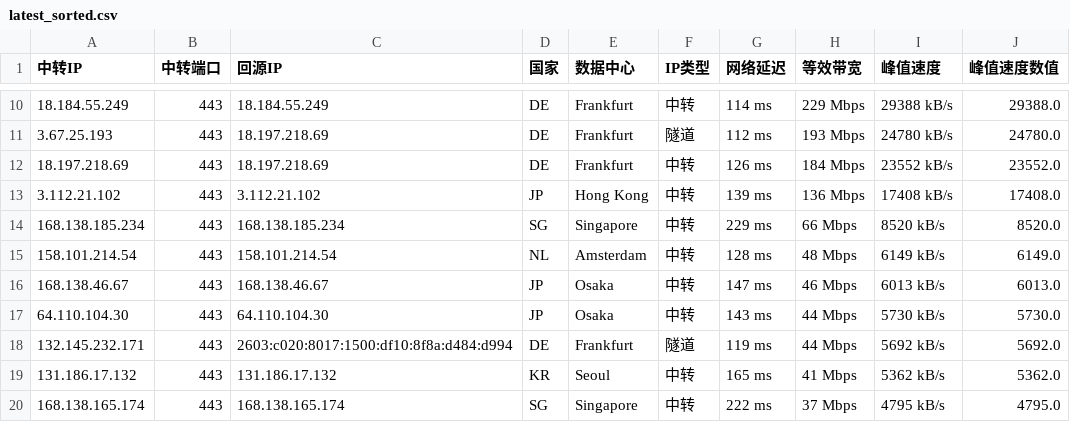
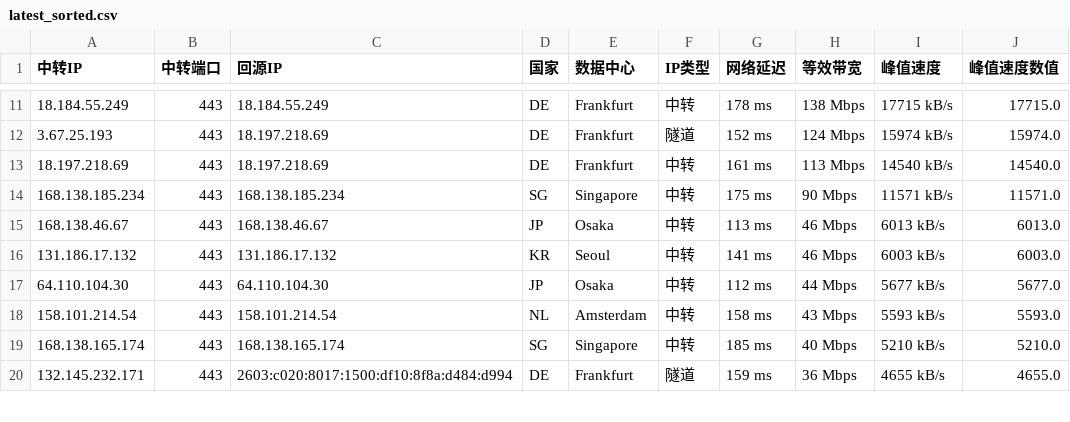
Before and after one commit to yifangip/iptest, a CSV file: latest_sorted.csv, drawn as a sheet; only a part is shown, gaps mark what is left out; the diff covers the shown part only.

```diff
--- a/latest_sorted.csv
+++ b/latest_sorted.csv
@@ -10,11 +11,10 @@
-18.184.55.249,443,18.184.55.249,DE,Frankfurt,中转,114 ms,229 Mbps,29388 kB/s,29388.0
-3.67.25.193,443,18.197.218.69,DE,Frankfurt,隧道,112 ms,193 Mbps,24780 kB/s,24780.0
-18.197.218.69,443,18.197.218.69,DE,Frankfurt,中转,126 ms,184 Mbps,23552 kB/s,23552.0
-3.112.21.102,443,3.112.21.102,JP,Hong Kong,中转,139 ms,136 Mbps,17408 kB/s,17408.0
-168.138.185.234,443,168.138.185.234,SG,Singapore,中转,229 ms,66 Mbps,8520 kB/s,8520.0
-158.101.214.54,443,158.101.214.54,NL,Amsterdam,中转,128 ms,48 Mbps,6149 kB/s,6149.0
-168.138.46.67,443,168.138.46.67,JP,Osaka,中转,147 ms,46 Mbps,6013 kB/s,6013.0
-64.110.104.30,443,64.110.104.30,JP,Osaka,中转,143 ms,44 Mbps,5730 kB/s,5730.0
-132.145.232.171,443,2603:c020:8017:1500:df10:8f8a:d484:d994,DE,Frankfurt,隧道,119 ms,44 Mbps,5692 kB/s,5692.0
-131.186.17.132,443,131.186.17.132,KR,Seoul,中转,165 ms,41 Mbps,5362 kB/s,5362.0
-168.138.165.174,443,168.138.165.174,SG,Singapore,中转,222 ms,37 Mbps,4795 kB/s,4795.0
+18.184.55.249,443,18.184.55.249,DE,Frankfurt,中转,178 ms,138 Mbps,17715 kB/s,17715.0
+3.67.25.193,443,18.197.218.69,DE,Frankfurt,隧道,152 ms,124 Mbps,15974 kB/s,15974.0
+18.197.218.69,443,18.197.218.69,DE,Frankfurt,中转,161 ms,113 Mbps,14540 kB/s,14540.0
+168.138.185.234,443,168.138.185.234,SG,Singapore,中转,175 ms,90 Mbps,11571 kB/s,11571.0
+168.138.46.67,443,168.138.46.67,JP,Osaka,中转,113 ms,46 Mbps,6013 kB/s,6013.0
+131.186.17.132,443,131.186.17.132,KR,Seoul,中转,141 ms,46 Mbps,6003 kB/s,6003.0
+64.110.104.30,443,64.110.104.30,JP,Osaka,中转,112 ms,44 Mbps,5677 kB/s,5677.0
+158.101.214.54,443,158.101.214.54,NL,Amsterdam,中转,158 ms,43 Mbps,5593 kB/s,5593.0
+168.138.165.174,443,168.138.165.174,SG,Singapore,中转,185 ms,40 Mbps,5210 kB/s,5210.0
+132.145.232.171,443,2603:c020:8017:1500:df10:8f8a:d484:d994,DE,Frankfurt,隧道,159 ms,36 Mbps,4655 kB/s,4655.0
```
Also changed, not shown: 4 added rows, 3 removed rows and 31 edited cells elsewhere in this file, oldcsv/latest.csv, 8 other files.
